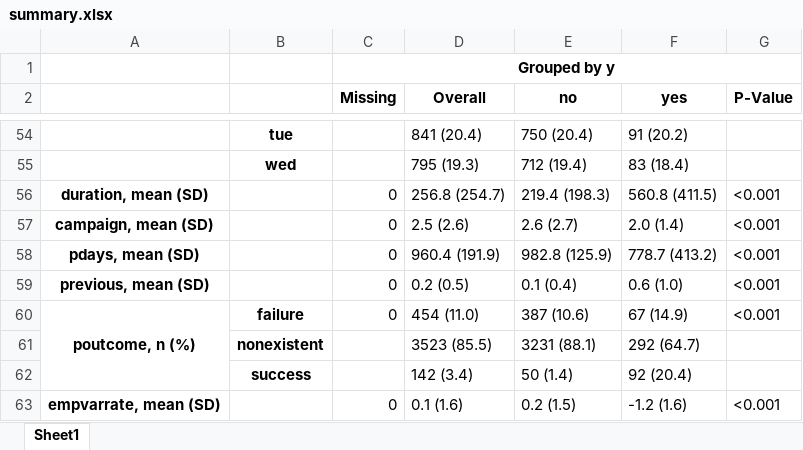
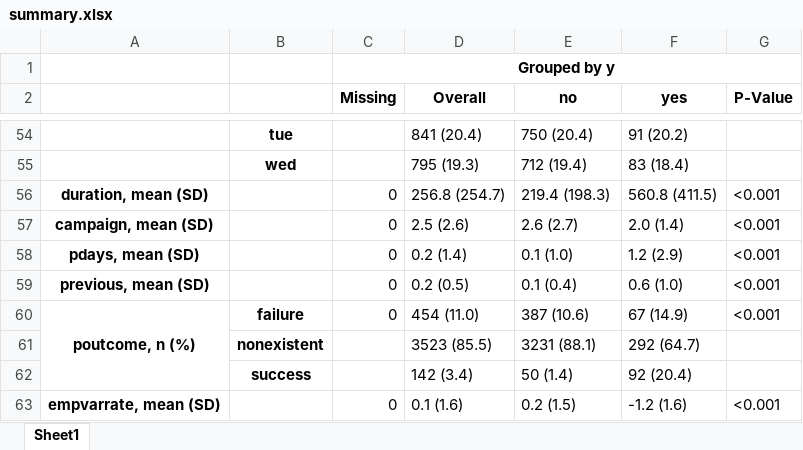
Before and after one commit to eriosta/analytics-applications, an Excel workbook: bank_marketing/summary.xlsx, sheet Sheet1, drawn as a sheet; only a part is shown, gaps mark what is left out; values as stored, in another font and other column widths than the file's, no borders; the diff names each change by its address in the sheet, - before the commit and + after, or states it on an @@ line.

```diff
--- a/bank_marketing/summary.xlsx (sheet Sheet1)
+++ b/bank_marketing/summary.xlsx (sheet Sheet1)
-D58 (Overall): 960.4 (191.9)
+D58 (Overall): 0.2 (1.4)
-E58 (no): 982.8 (125.9)
+E58 (no): 0.1 (1.0)
-F58 (yes): 778.7 (413.2)
+F58 (yes): 1.2 (2.9)
```
Also changed, not shown: 8 other files.
